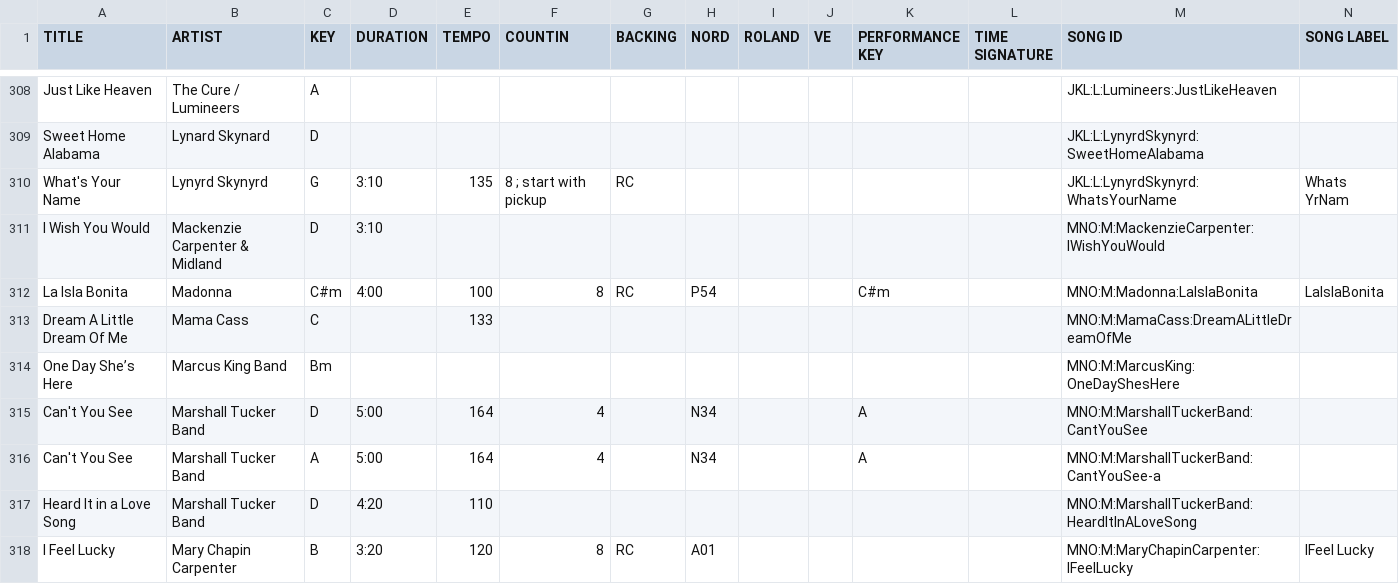
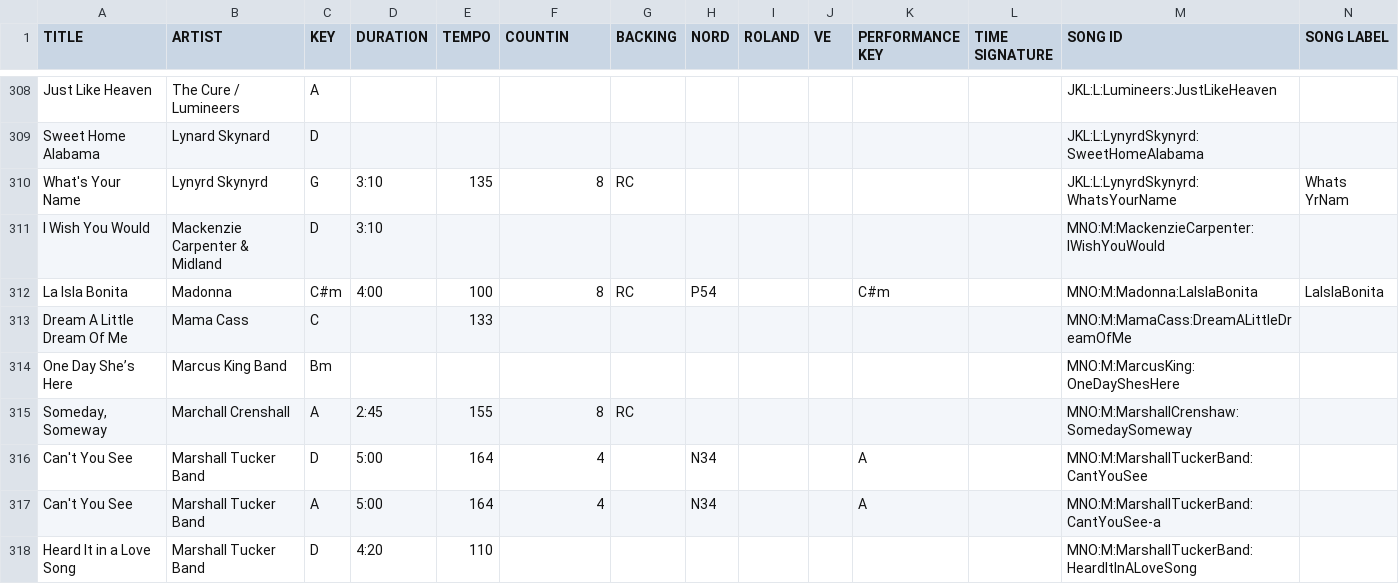
Before and after one commit to scottwdavidson/chordprotools, a CSV file: song-catalog.csv, drawn as a sheet; only a part is shown, gaps mark what is left out; the shorter side is filled out with more unchanged rows.

```diff
--- a/song-catalog.csv
+++ b/song-catalog.csv
@@ -309,3 +309,3 @@ Just Like Heaven,The Cure / Lumineers,A,,,,,,,,,,JKL:L:Lumineers:JustLikeHeaven,
 Sweet Home Alabama,Lynard Skynard,D,,,,,,,,,,JKL:L:LynyrdSkynyrd:SweetHomeAlabama,
-What's Your Name,Lynyrd Skynyrd,G,3:10,135,8 ; start with pickup,RC,,,,,,JKL:L:LynyrdSkynyrd:WhatsYourName,Whats YrNam
+What's Your Name,Lynyrd Skynyrd,G,3:10,135,8,RC,,,,,,JKL:L:LynyrdSkynyrd:WhatsYourName,Whats YrNam
 I Wish You Would,Mackenzie Carpenter & Midland,D,3:10,,,,,,,,,MNO:M:MackenzieCarpenter:IWishYouWould,
@@ -314,2 +314,3 @@ Dream A Little Dream Of Me,Mama Cass,C,,133,,,,,,,,MNO:M:MamaCass:DreamALittleDr
 One Day She’s Here,Marcus King Band,Bm,,,,,,,,,,MNO:M:MarcusKing:OneDayShesHere,
+"Someday, Someway",Marchall Crenshall,A,2:45,155,8,RC,,,,,,MNO:M:MarshallCrenshaw:SomedaySomeway,
 Can't You See,Marshall Tucker Band,D,5:00,164,4,,N34,,,A,,MNO:M:MarshallTuckerBand:CantYouSee,
```
Also changed, not shown: 2 other files.
